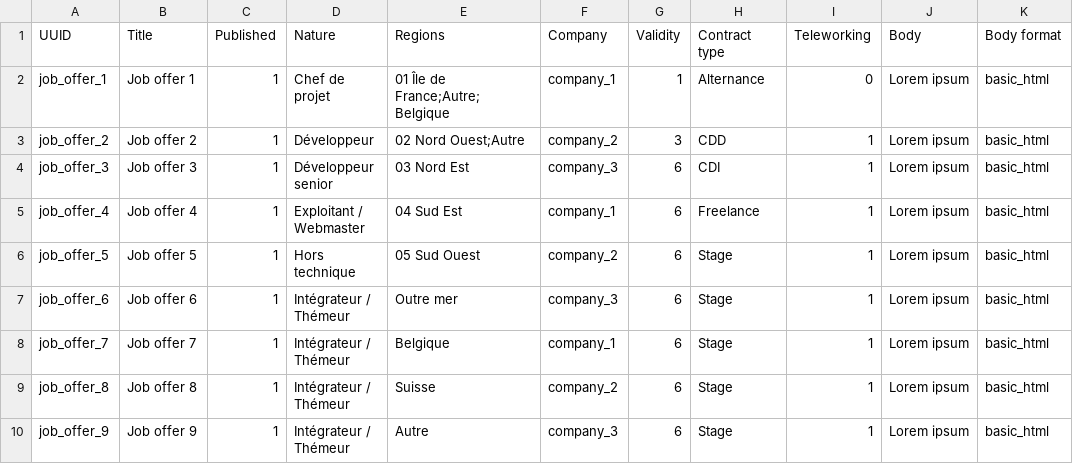
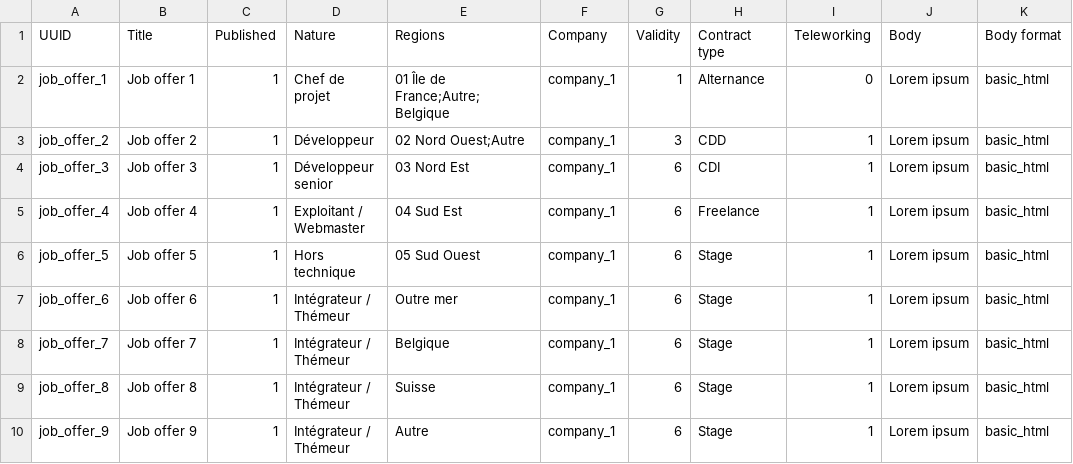
Before and after one commit to Drupal-FR/site-drupalfr, a CSV file: www/profiles/drupalfr/modules/drupalfr_migrate/migrations/data/job_offer.csv, drawn as a sheet; the diff names each change by its address in the sheet, - before the commit and + after, or states it on an @@ line.

Commit message:
Fix job offer company attribution in migration.

```diff
--- a/www/profiles/drupalfr/modules/drupalfr_migrate/migrations/data/job_offer.csv
+++ b/www/profiles/drupalfr/modules/drupalfr_migrate/migrations/data/job_offer.csv
-F3 (Company): company_2
+F3 (Company): company_1
-F4 (Company): company_3
+F4 (Company): company_1
-F6 (Company): company_2
+F6 (Company): company_1
-F7 (Company): company_3
+F7 (Company): company_1
-F9 (Company): company_2
+F9 (Company): company_1
-F10 (Company): company_3
+F10 (Company): company_1
```
Also changed, not shown: 1 other file.
